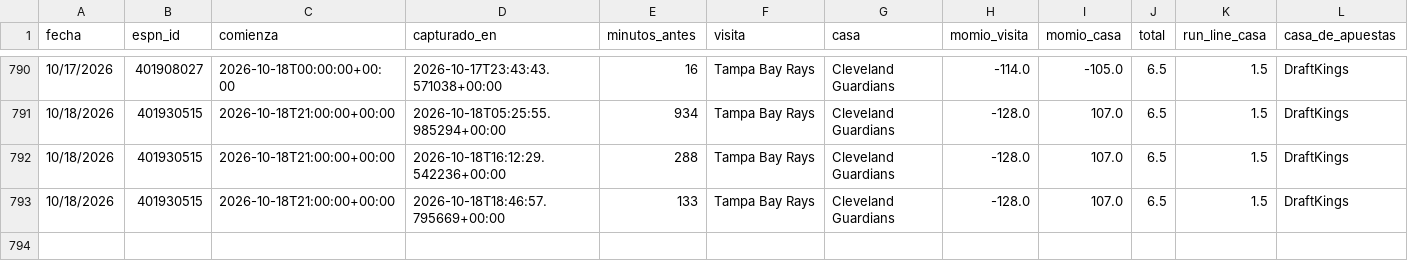
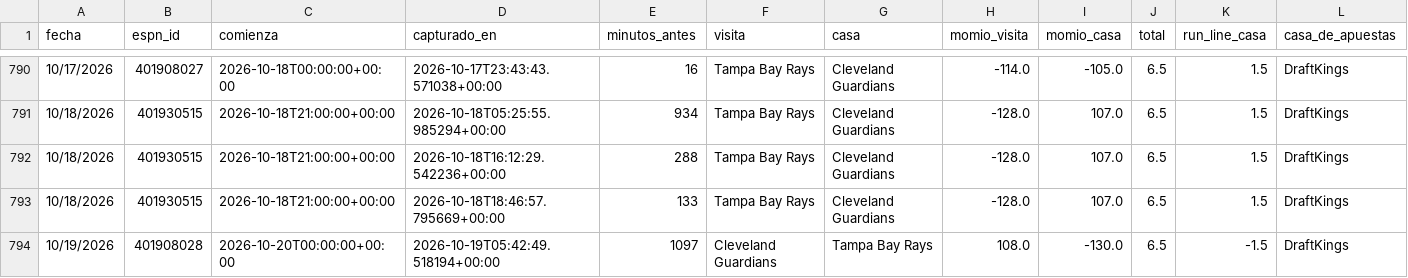
Before and after one commit to Robert123712/MODELO-MLB-V02, a CSV file: precios.csv, drawn as a sheet; only a part is shown, gaps mark what is left out; the diff names each change by its address in the sheet, - before the commit and + after, or states it on an @@ line.

```diff
--- a/precios.csv
+++ b/precios.csv
+row 794: 10/19/2026 | 401908028 | 2026-10-20T00:00:00+00:00 | 2026-10-19T05:42:49.518194+00:00 | 1097 | Cleveland Guardians | Tampa Bay Rays | 108.0 | -130.0 | 6.5 | -1.5 | DraftKings
```
Also changed, not shown: 5 other files.
